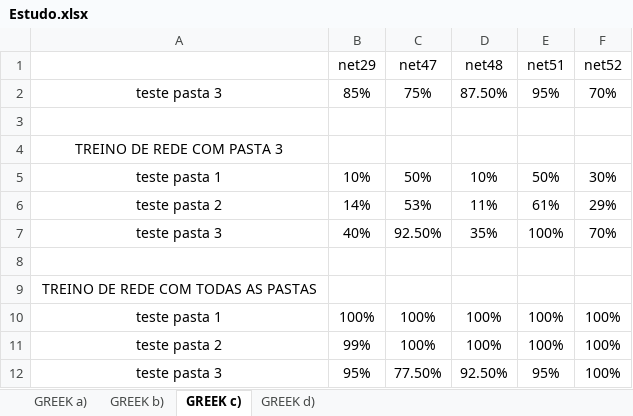
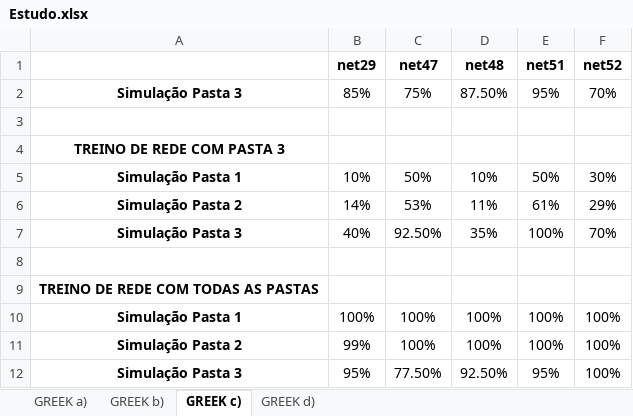
Before and after one commit to JOSEALM3IDA/isec-trabalho-cr, an Excel workbook: Estudo.xlsx, sheet GREEK c), drawn as a sheet; values as stored, in another font and other column widths than the file's, no borders; conditional formats not drawn; the diff names each change by its address in the sheet, - before the commit and + after, or states it on an @@ line.

```diff
--- a/Estudo.xlsx (sheet GREEK c))
+++ b/Estudo.xlsx (sheet GREEK c))
-B1:F1 bold: off
+B1:F1 bold: on
-A2: teste pasta 3
+A2: Simulação Pasta 3
-A2 bold: off
+A2 bold: on
-A4:A7 bold: off
+A4:A7 bold: on
-A5: teste pasta 1
+A5: Simulação Pasta 1
-A6: teste pasta 2
+A6: Simulação Pasta 2
-A7: teste pasta 3
+A7: Simulação Pasta 3
-A9:A12 bold: off
+A9:A12 bold: on
-A10: teste pasta 1
+A10: Simulação Pasta 1
-A11: teste pasta 2
+A11: Simulação Pasta 2
-A12: teste pasta 3
+A12: Simulação Pasta 3
```
Also changed, not shown: sheet GREEK d), 6 other files.
